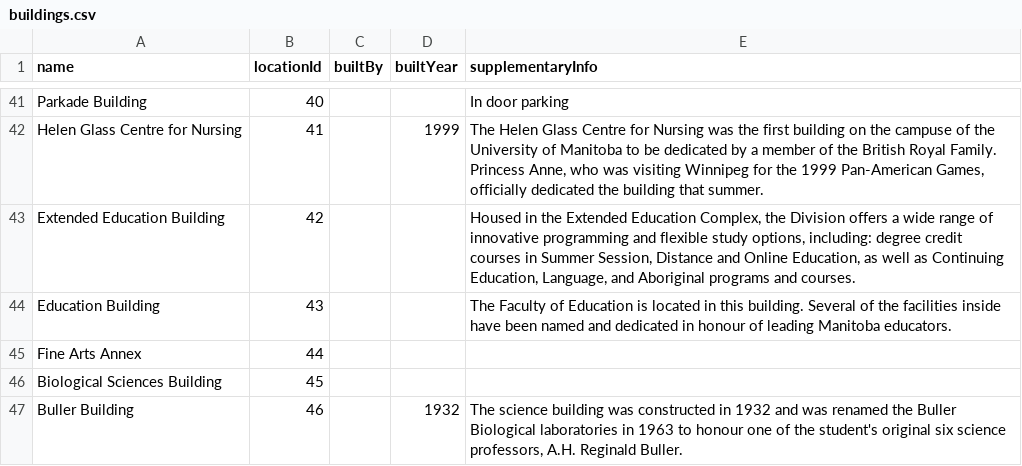
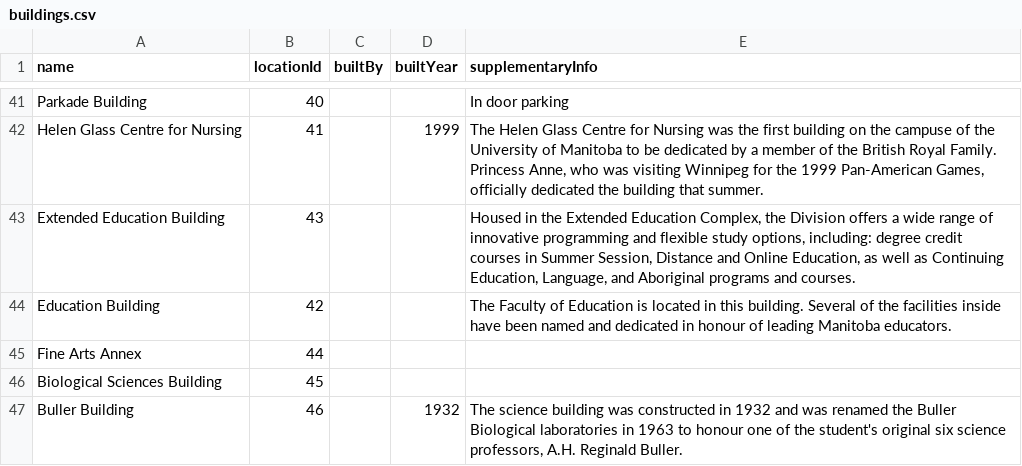
Before and after one commit to 4020group5/project, a CSV file: assets/buildings.csv, drawn as a sheet; only a part is shown, gaps mark what is left out.

```diff
--- a/assets/buildings.csv
+++ b/assets/buildings.csv
@@ -52,4 +52,4 @@ Parkade Building,40,,,In door parking
 Helen Glass Centre for Nursing,41,,1999,"The Helen Glass Centre for Nursing was the first building on the campuse of the University of Manitoba to be dedicated by a member of the British Royal Family. Princess Anne, who was visiting Winnipeg for the 1999 Pan-American Games, officially dedicated the building that summer."
-Extended Education Building,42,,,"Housed in the Extended Education Complex, the Division offers a wide range of innovative programming and flexible study options, including: degree credit courses in Summer Session, Distance and Online Education, as well as Continuing Education, Language, and Aboriginal programs and courses."
-Education Building,43,,,The Faculty of Education is located in this building. Several of the facilities inside have been named and dedicated in honour of leading Manitoba educators.
+Extended Education Building,43,,,"Housed in the Extended Education Complex, the Division offers a wide range of innovative programming and flexible study options, including: degree credit courses in Summer Session, Distance and Online Education, as well as Continuing Education, Language, and Aboriginal programs and courses."
+Education Building,42,,,The Faculty of Education is located in this building. Several of the facilities inside have been named and dedicated in honour of leading Manitoba educators.
 Fine Arts Annex,44,,,
```
Also changed, not shown: assets/departments.csv, assets/locations.csv.
